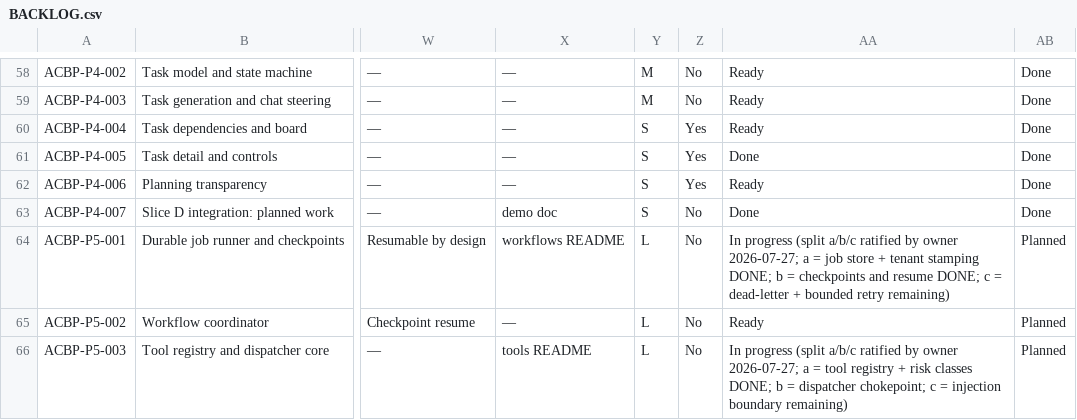
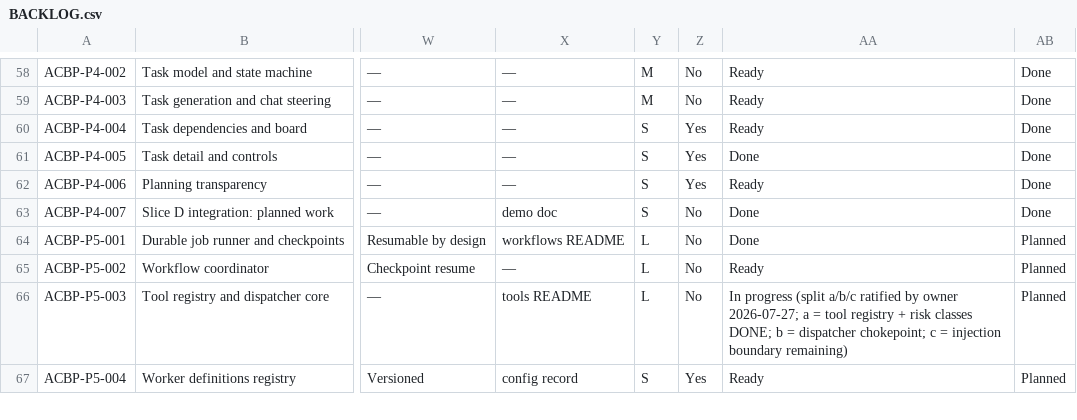
Before and after one commit to aliahmed-soc/AI-Company-Builder-Platform, a CSV file: docs/implementation/BACKLOG.csv, drawn as a sheet; only a part is shown, gaps mark what is left out; the shorter side is filled out with more unchanged rows; the diff names each change by its address in the sheet, - before the commit and + after, or states it on an @@ line.

Commit message:
docs: P5-001c review ledger, P5-001 marked Done
P5-001-REVIEW-c ledger records both passes plus the two CI findings, and the
sequencing decision (canon resolves the tool-call/run question as a sequencing
answer, so P5-001c -> P5-002 -> P5-003b).

Backlog: ACBP-P5-001 is now Done - all three ratified sub-scopes merged or
merging (a ff845fd, b b36f5a8, c this branch).

```diff
--- a/docs/implementation/BACKLOG.csv
+++ b/docs/implementation/BACKLOG.csv
-AA64: In progress (split a/b/c ratified by owner 2026-07-27; a = job store + tenant stamping DONE; b = checkpoints and resume DONE; c = dead-letter + bounded retry remaining)
+AA64: Done
```
Also changed, not shown: 1 other file.
